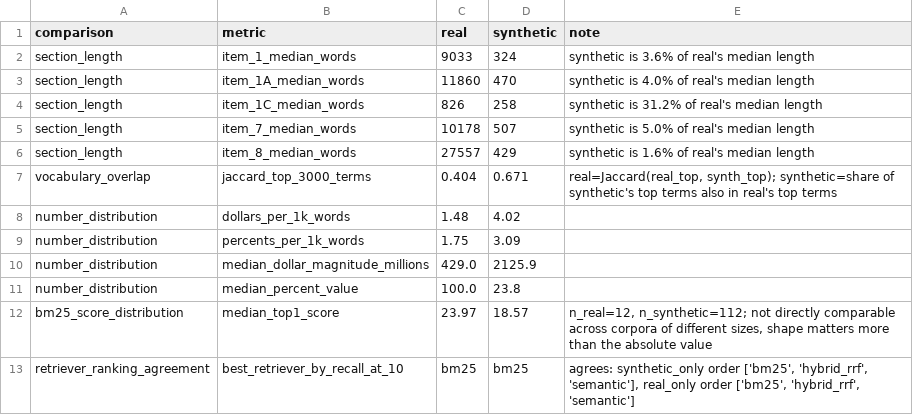
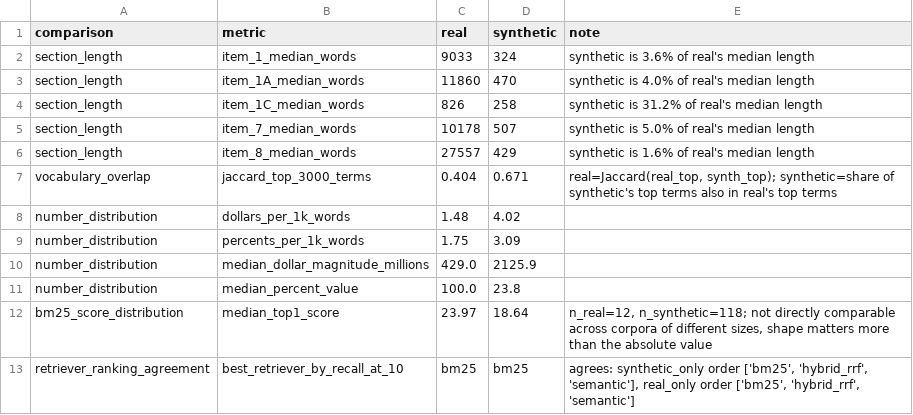
Before and after one commit to dylanwang2111/synthetic-data-bootcamp, a CSV file: implementations/sec_10k_corpus/data/gap_report.csv, drawn as a sheet.

```diff
--- a/implementations/sec_10k_corpus/data/gap_report.csv
+++ b/implementations/sec_10k_corpus/data/gap_report.csv
@@ -11,3 +11,3 @@ number_distribution,median_dollar_magnitude_millions,429.0,2125.9,
 number_distribution,median_percent_value,100.0,23.8,
-bm25_score_distribution,median_top1_score,23.97,18.57,"n_real=12, n_synthetic=112; not directly comparable across corpora of different sizes, shape matters more than the absolute value"
+bm25_score_distribution,median_top1_score,23.97,18.64,"n_real=12, n_synthetic=118; not directly comparable across corpora of different sizes, shape matters more than the absolute value"
 retriever_ranking_agreement,best_retriever_by_recall_at_10,bm25,bm25,"agrees: synthetic_only order ['bm25', 'hybrid_rrf', 'semantic'], real_only order ['bm25', 'hybrid_rrf', 'semantic']"
```
Also changed, not shown: implementations/sec_10k_corpus/data/qa_pairs.csv, implementations/sec_10k_corpus/data/retrieval_eval.csv, 6 other files.
